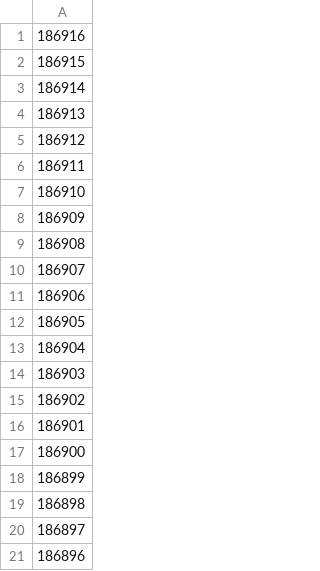
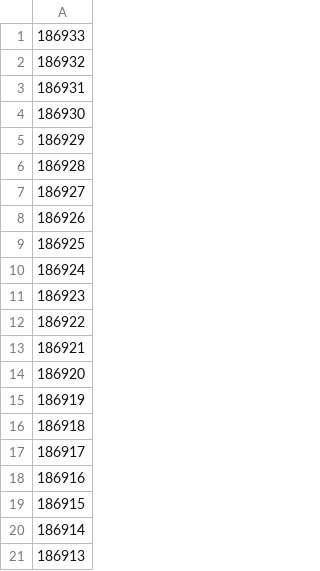
Before and after one commit to ZeMatt90/QID-NessusID-OtherID, a CSV file: plugin/nessus/cleaned_numbers.csv, drawn as a sheet; only a part is shown; the shorter side is filled out with more unchanged rows; the diff covers the shown part only.

Commit message:
Auto update nessus plugin and cve

```diff
--- a/plugin/nessus/cleaned_numbers.csv
+++ b/plugin/nessus/cleaned_numbers.csv
@@ -1 +1,18 @@
+186933
+186932
+186931
+186930
+186929
+186928
+186927
+186926
+186925
+186924
+186923
+186922
+186921
+186920
+186919
+186918
+186917
 186916
```
Also changed, not shown: 17 removed rows elsewhere in this file.
